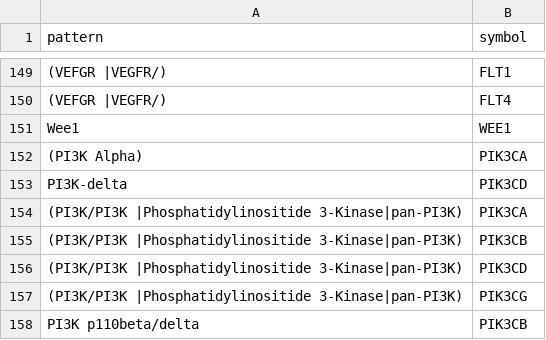
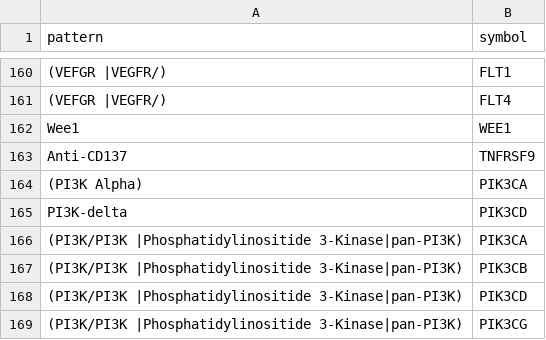
Before and after one commit to sigven/pharmOncoX, a TSV file: data-raw/custom_drug_target_regex_nci.tsv, drawn as a sheet; only a part is shown, gaps mark what is left out; the shorter side is filled out with more unchanged rows; the diff covers the shown part only; the diff names each change by its address in the sheet, - before the commit and + after, or states it on an @@ line.

```diff
--- a/data-raw/custom_drug_target_regex_nci.tsv
+++ b/data-raw/custom_drug_target_regex_nci.tsv
+row 163: Anti-CD137 | TNFRSF9
```
Also changed, not shown: 14 added rows and 2 edited cells elsewhere in this file, 1 other file.
